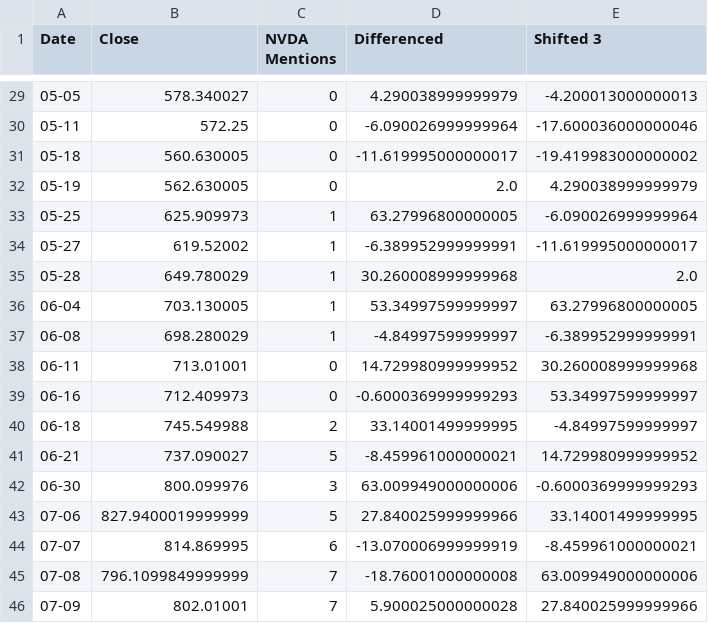
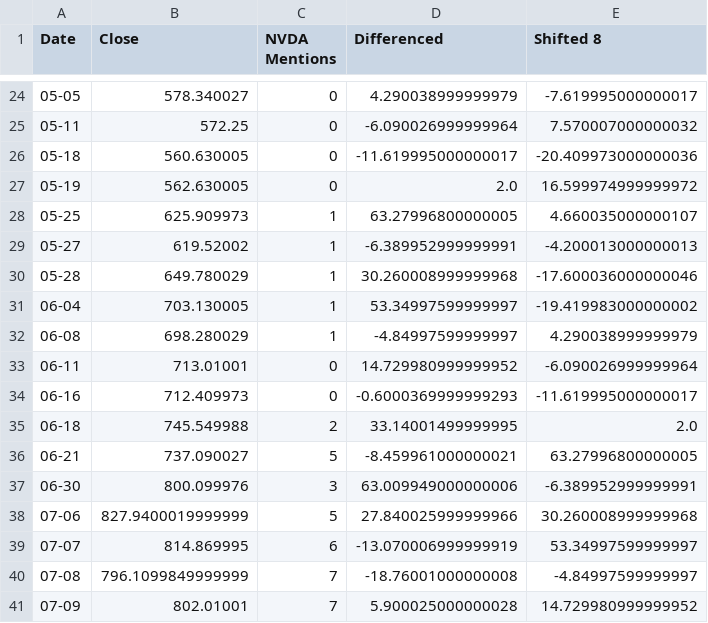
Before and after one commit to Gibsonogram/streamlit, a CSV file: correlation_dataframes/nvda_data.csv, drawn as a sheet; only a part is shown, gaps mark what is left out; the diff covers the shown part only.

```diff
--- a/correlation_dataframes/nvda_data.csv
+++ b/correlation_dataframes/nvda_data.csv
@@ -1 +1 @@
-Date,Close,NVDA Mentions,Differenced,Shifted 3
+Date,Close,NVDA Mentions,Differenced,Shifted 8
@@ -29,18 +24,18 @@ Date,Close,NVDA Mentions,Differenced,Shifted 3
-05-05,578.340027,0,4.290038999999979,-4.200013000000013
-05-11,572.25,0,-6.090026999999964,-17.600036000000046
-05-18,560.630005,0,-11.619995000000017,-19.419983000000002
-05-19,562.630005,0,2.0,4.290038999999979
-05-25,625.909973,1,63.27996800000005,-6.090026999999964
-05-27,619.52002,1,-6.389952999999991,-11.619995000000017
-05-28,649.780029,1,30.260008999999968,2.0
-06-04,703.130005,1,53.34997599999997,63.27996800000005
-06-08,698.280029,1,-4.84997599999997,-6.389952999999991
-06-11,713.01001,0,14.729980999999952,30.260008999999968
-06-16,712.409973,0,-0.6000369999999293,53.34997599999997
-06-18,745.549988,2,33.14001499999995,-4.84997599999997
-06-21,737.090027,5,-8.459961000000021,14.729980999999952
-06-30,800.099976,3,63.009949000000006,-0.6000369999999293
-07-06,827.9400019999999,5,27.840025999999966,33.14001499999995
-07-07,814.869995,6,-13.070006999999919,-8.459961000000021
-07-08,796.1099849999999,7,-18.76001000000008,63.009949000000006
-07-09,802.01001,7,5.900025000000028,27.840025999999966
+05-05,578.340027,0,4.290038999999979,-7.619995000000017
+05-11,572.25,0,-6.090026999999964,7.570007000000032
+05-18,560.630005,0,-11.619995000000017,-20.409973000000036
+05-19,562.630005,0,2.0,16.599974999999972
+05-25,625.909973,1,63.27996800000005,4.660035000000107
+05-27,619.52002,1,-6.389952999999991,-4.200013000000013
+05-28,649.780029,1,30.260008999999968,-17.600036000000046
+06-04,703.130005,1,53.34997599999997,-19.419983000000002
+06-08,698.280029,1,-4.84997599999997,4.290038999999979
+06-11,713.01001,0,14.729980999999952,-6.090026999999964
+06-16,712.409973,0,-0.6000369999999293,-11.619995000000017
+06-18,745.549988,2,33.14001499999995,2.0
+06-21,737.090027,5,-8.459961000000021,63.27996800000005
+06-30,800.099976,3,63.009949000000006,-6.389952999999991
+07-06,827.9400019999999,5,27.840025999999966,30.260008999999968
+07-07,814.869995,6,-13.070006999999919,53.34997599999997
+07-08,796.1099849999999,7,-18.76001000000008,-4.84997599999997
+07-09,802.01001,7,5.900025000000028,14.729980999999952
```
Also changed, not shown: 5 removed rows and 22 edited cells elsewhere in this file, 15 other files.
